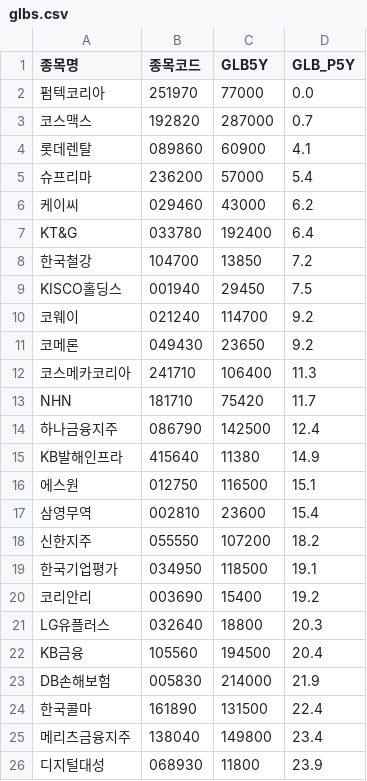
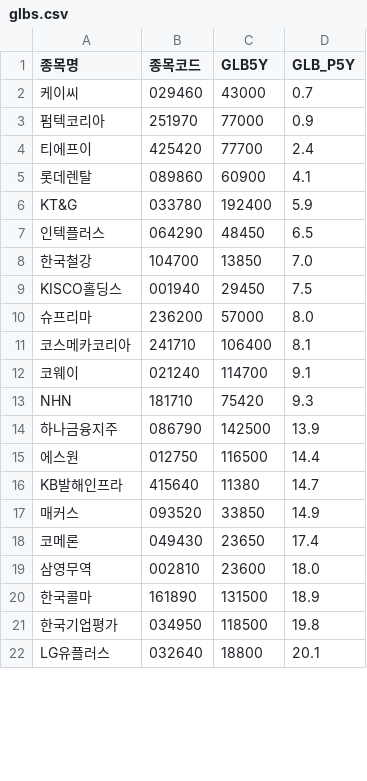
Before and after one commit to hermian/theme_stock, a CSV file: hosung/glbs.csv, drawn as a sheet; only a part is shown; the diff covers the shown part only.

Commit message:
Add file via script

```diff
--- a/hosung/glbs.csv
+++ b/hosung/glbs.csv
@@ -1,26 +1,22 @@
 종목명,종목코드,GLB5Y,GLB_P5Y
-펌텍코리아,251970,77000,0.0
-코스맥스,192820,287000,0.7
+케이씨,029460,43000,0.7
+펌텍코리아,251970,77000,0.9
+티에프이,425420,77700,2.4
 롯데렌탈,089860,60900,4.1
-슈프리마,236200,57000,5.4
-케이씨,029460,43000,6.2
-KT&G,033780,192400,6.4
-한국철강,104700,13850,7.2
+KT&G,033780,192400,5.9
+인텍플러스,064290,48450,6.5
+한국철강,104700,13850,7.0
 KISCO홀딩스,001940,29450,7.5
-코웨이,021240,114700,9.2
-코메론,049430,23650,9.2
-코스메카코리아,241710,106400,11.3
-NHN,181710,75420,11.7
-하나금융지주,086790,142500,12.4
-KB발해인프라,415640,11380,14.9
-에스원,012750,116500,15.1
-삼영무역,002810,23600,15.4
-신한지주,055550,107200,18.2
-한국기업평가,034950,118500,19.1
-코리안리,003690,15400,19.2
-LG유플러스,032640,18800,20.3
-KB금융,105560,194500,20.4
-DB손해보험,005830,214000,21.9
-한국콜마,161890,131500,22.4
-메리츠금융지주,138040,149800,23.4
-디지털대성,068930,11800,23.9
+슈프리마,236200,57000,8.0
+코스메카코리아,241710,106400,8.1
+코웨이,021240,114700,9.1
+NHN,181710,75420,9.3
+하나금융지주,086790,142500,13.9
+에스원,012750,116500,14.4
+KB발해인프라,415640,11380,14.7
+매커스,093520,33850,14.9
+코메론,049430,23650,17.4
+삼영무역,002810,23600,18.0
+한국콜마,161890,131500,18.9
+한국기업평가,034950,118500,19.8
+LG유플러스,032640,18800,20.1
```
Also changed, not shown: 5 added rows and 1 edited cell elsewhere in this file.
